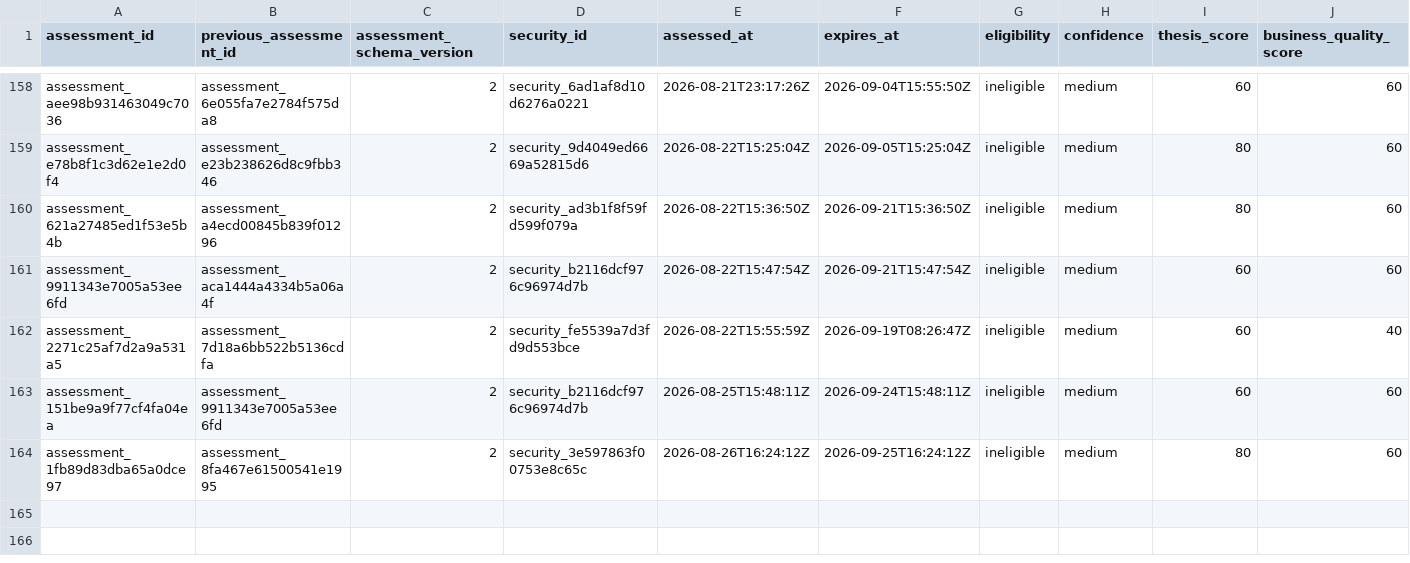
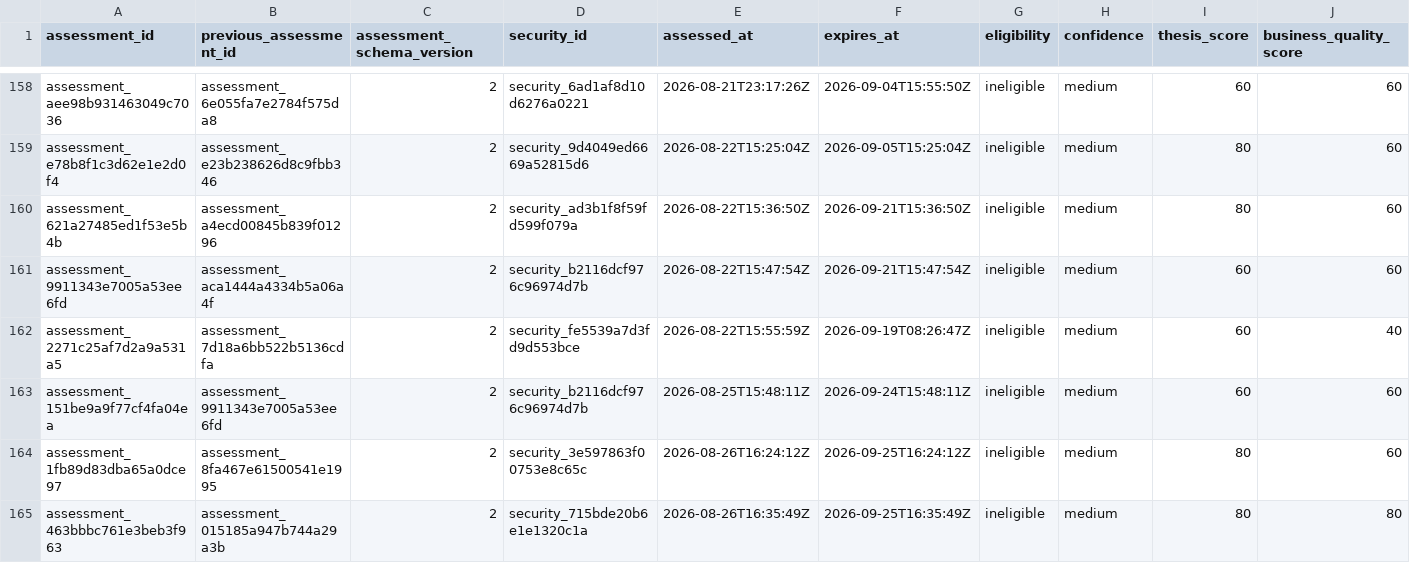
Before and after one commit to Kabutojira/PaperTrader, a CSV file: data/tables/security_assessment_history.csv, drawn as a sheet; only a part is shown, gaps mark what is left out; rows hold the shown columns only; the diff names each change by its address in the sheet, - before the commit and + after, or states it on an @@ line.

```diff
--- a/data/tables/security_assessment_history.csv
+++ b/data/tables/security_assessment_history.csv
+row 165: assessment_463bbbc761e3beb3f963 | assessment_015185a947b744a29a3b | 2 | security_715bde20b6e1e1320c1a | 2026-08-26T16:35:49Z | 2026-09-25T16:35:49Z | ineligible | medium | 80 | 80
```
Also changed, not shown: data/operations/operations_TODO.csv, data/operations/operations_history.csv, 17 other files.
